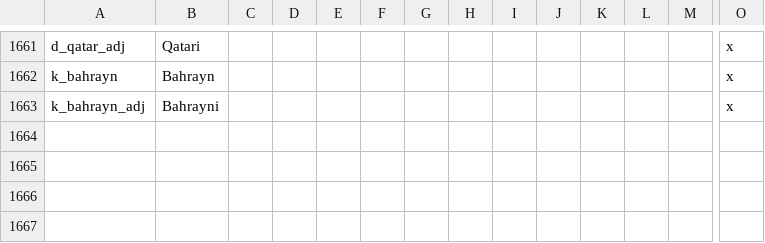
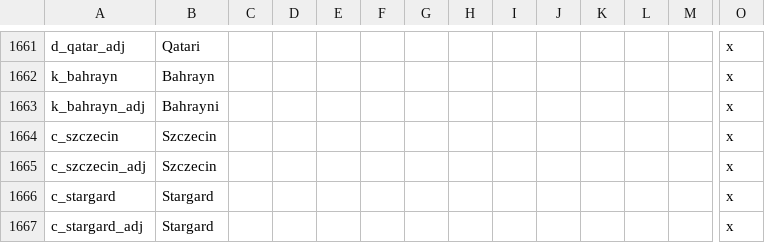
Before and after one commit to klorpa/After-The-End-Eurasia, a CSV file: ATE_Eurasia/localisation/000_Title_names.csv, drawn as a sheet; only a part is shown, gaps mark what is left out; rows hold the shown columns only; the diff names each change by its address in the sheet, - before the commit and + after, or states it on an @@ line.

Commit message:
Nudging provinces, fixing Szczecin

```diff
--- a/ATE_Eurasia/localisation/000_Title_names.csv
+++ b/ATE_Eurasia/localisation/000_Title_names.csv
+row 1664: c_szczecin | Szczecin |  |  |  |  |  |  |  |  |  |  |  | x
+row 1665: c_szczecin_adj | Szczecin |  |  |  |  |  |  |  |  |  |  |  | x
+row 1666: c_stargard | Stargard |  |  |  |  |  |  |  |  |  |  |  | x
+row 1667: c_stargard_adj | Stargard |  |  |  |  |  |  |  |  |  |  |  | x
```
Also changed, not shown: ATE_Eurasia/localisation/000_provinces.csv, ATE_Eurasia/map/definition.csv, 10 other files.
